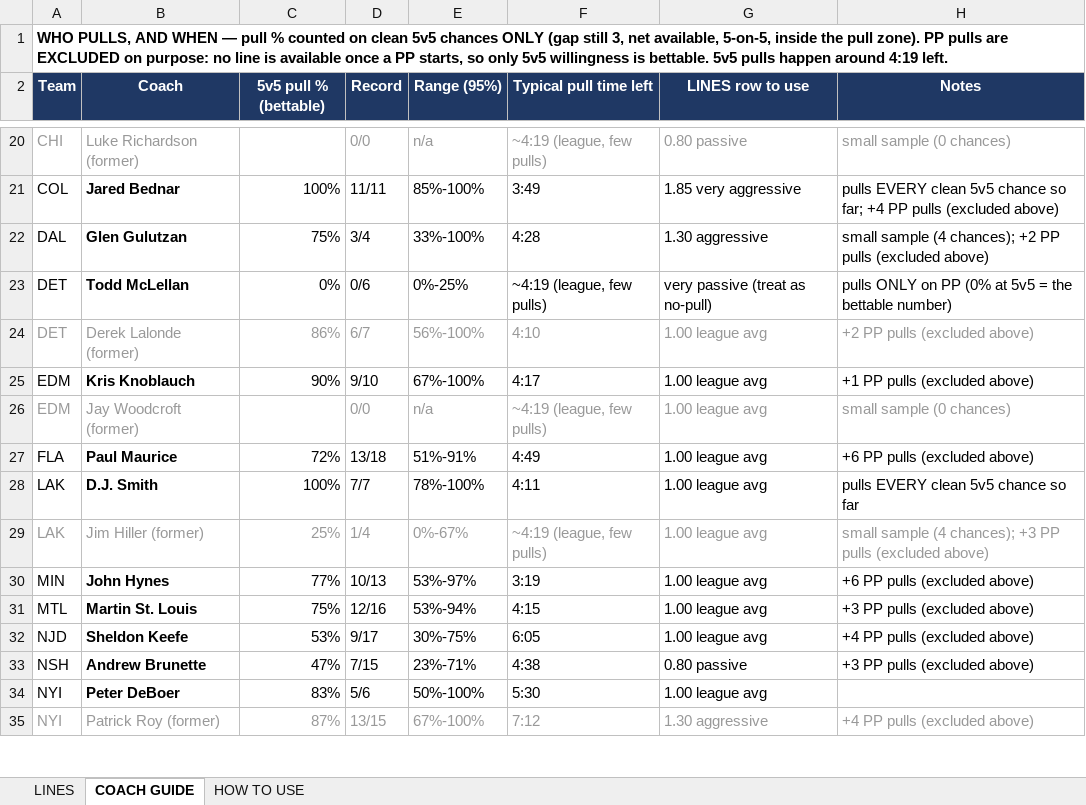
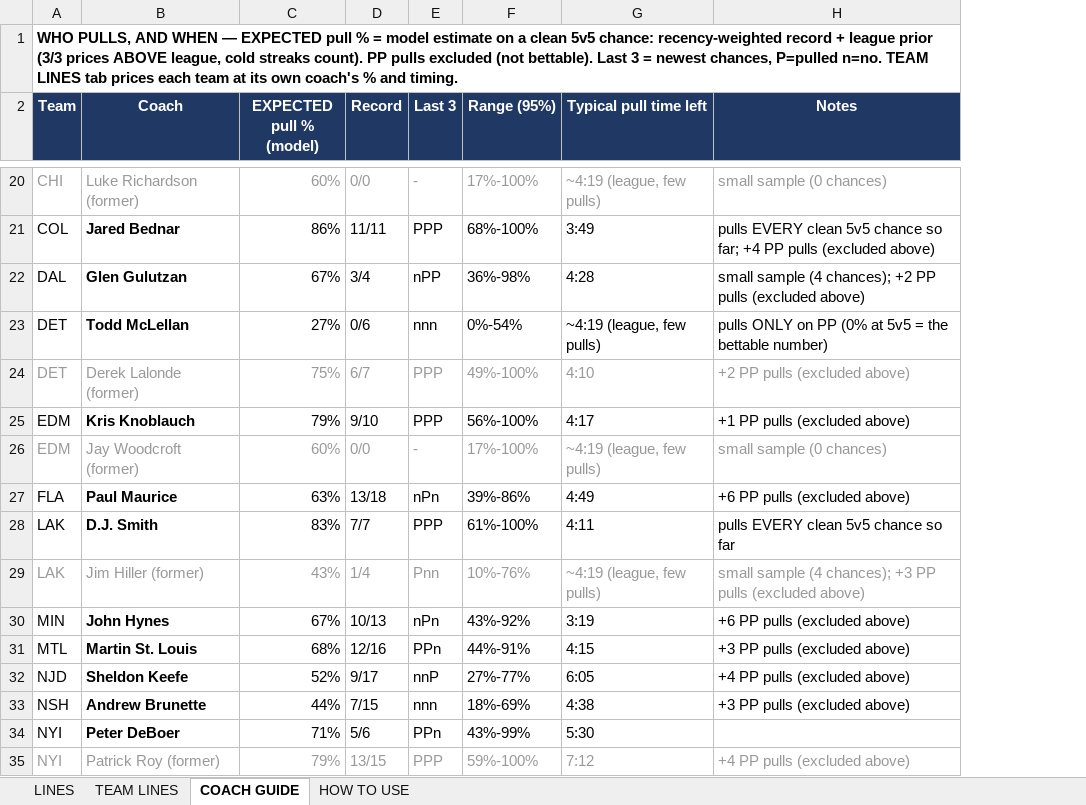
Before and after one commit to aiiiiepapi/HOCKEYPROJECTS_V2, an Excel workbook: live_model/lines_table_30s.xlsx, sheet COACH GUIDE, drawn as a sheet; only a part is shown, gaps mark what is left out; values as stored, in another font and other column widths than the file's, no borders; conditional formats not drawn; removed rows and columns are numbered as before the commit, all else as after; the diff covers the shown part only; the diff names each change by its address in the sheet, - before the commit and + after, or states it on an @@ line.

```diff
--- a/live_model/lines_table_30s.xlsx (sheet COACH GUIDE)
+++ b/live_model/lines_table_30s.xlsx (sheet COACH GUIDE)
+sheet tab: TEAM LINES
+column E (Last 3), rows 20-35: - | PPP | nPP | nnn | PPP | PPP | - | nPn | PPP | Pnn | nPn | PPn | nnP | nnn | PPn | PPP
-column G (LINES row to use), rows 20-35: 0.80 passive | 1.85 very aggressive | 1.30 aggressive | very passive (treat as no-pull) | 1.00 league avg | 1.00 league avg | 1.00 league avg | 1.00 league avg | 1.00 league avg | 1.00 league avg | 1.00 league avg | 1.00 league avg | 1.00 league avg | 0.80 passive | 1.00 league avg | 1.30 aggressive
-A1 (Team): …WHEN — pull % counted on clean 5v5 chances ONLY (gap still 3, net available, 5-on-5, inside the pull zone). PP pulls are EXCLUDED on purpose: no line is available once a PP starts, so only 5v5 willingness is bettable. 5v5 pulls happen around 4:19 left.
+A1 (Team): …WHEN — EXPECTED pull % = model estimate on a clean 5v5 chance: recency-weighted record + league prior (3/3 prices ABOVE league, cold streaks count). PP pulls excluded (not bettable). Last 3 = newest chances, P=pulled n=no. TEAM LINES tab prices each team at its own coach's % and timing.
-C2: 5v5 pull % (bettable)
+C2: EXPECTED pull % (model)
-C20 (EXPECTED pull % (model)): (empty)
+C20 (EXPECTED pull % (model)): 60%
-F20 (Range (95%)): n/a
+F20 (Range (95%)): 17%-100%
-C21 (EXPECTED pull % (model)): 100%
+C21 (EXPECTED pull % (model)): 86%
-F21 (Range (95%)): 85%-100%
+F21 (Range (95%)): 68%-100%
-C22 (EXPECTED pull % (model)): 75%
+C22 (EXPECTED pull % (model)): 67%
-F22 (Range (95%)): 33%-100%
+F22 (Range (95%)): 36%-98%
-C23 (EXPECTED pull % (model)): 0%
+C23 (EXPECTED pull % (model)): 27%
-F23 (Range (95%)): 0%-25%
+F23 (Range (95%)): 0%-54%
-C24 (EXPECTED pull % (model)): 86%
+C24 (EXPECTED pull % (model)): 75%
-F24 (Range (95%)): 56%-100%
+F24 (Range (95%)): 49%-100%
-C25 (EXPECTED pull % (model)): 90%
+C25 (EXPECTED pull % (model)): 79%
-F25 (Range (95%)): 67%-100%
+F25 (Range (95%)): 56%-100%
-C26 (EXPECTED pull % (model)): (empty)
+C26 (EXPECTED pull % (model)): 60%
-F26 (Range (95%)): n/a
+F26 (Range (95%)): 17%-100%
-C27 (EXPECTED pull % (model)): 72%
+C27 (EXPECTED pull % (model)): 63%
-F27 (Range (95%)): 51%-91%
+F27 (Range (95%)): 39%-86%
-C28 (EXPECTED pull % (model)): 100%
+C28 (EXPECTED pull % (model)): 83%
-F28 (Range (95%)): 78%-100%
+F28 (Range (95%)): 61%-100%
-C29 (EXPECTED pull % (model)): 25%
+C29 (EXPECTED pull % (model)): 43%
-F29 (Range (95%)): 0%-67%
+F29 (Range (95%)): 10%-76%
-C30 (EXPECTED pull % (model)): 77%
+C30 (EXPECTED pull % (model)): 67%
-F30 (Range (95%)): 53%-97%
+F30 (Range (95%)): 43%-92%
-C31 (EXPECTED pull % (model)): 75%
+C31 (EXPECTED pull % (model)): 68%
-F31 (Range (95%)): 53%-94%
+F31 (Range (95%)): 44%-91%
-C32 (EXPECTED pull % (model)): 53%
+C32 (EXPECTED pull % (model)): 52%
-F32 (Range (95%)): 30%-75%
+F32 (Range (95%)): 27%-77%
-C33 (EXPECTED pull % (model)): 47%
+C33 (EXPECTED pull % (model)): 44%
-F33 (Range (95%)): 23%-71%
+F33 (Range (95%)): 18%-69%
-C34 (EXPECTED pull % (model)): 83%
+C34 (EXPECTED pull % (model)): 71%
-F34 (Range (95%)): 50%-100%
+F34 (Range (95%)): 43%-99%
-C35 (EXPECTED pull % (model)): 87%
+C35 (EXPECTED pull % (model)): 79%
-F35 (Range (95%)): 67%-100%
+F35 (Range (95%)): 59%-100%
```
Also changed, not shown: 81 edited cells elsewhere in this sheet, sheet LINES, live_model/3mapgot_calculator_v2.xlsx, 8 other files.
